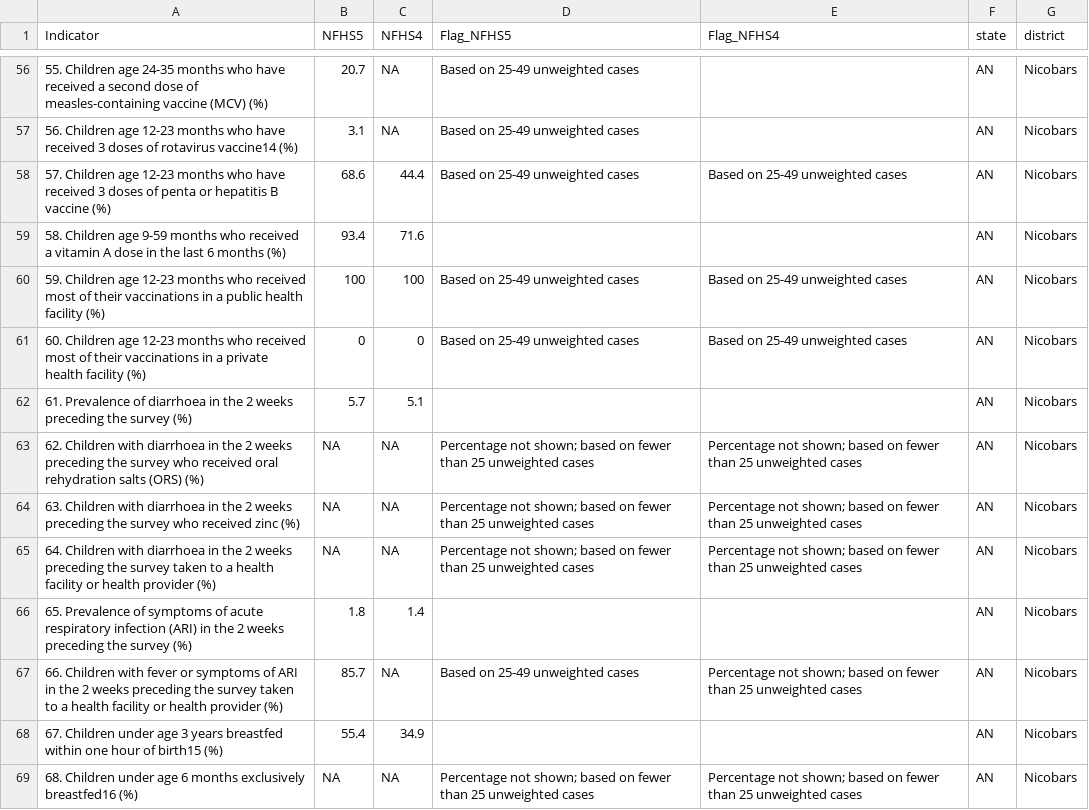
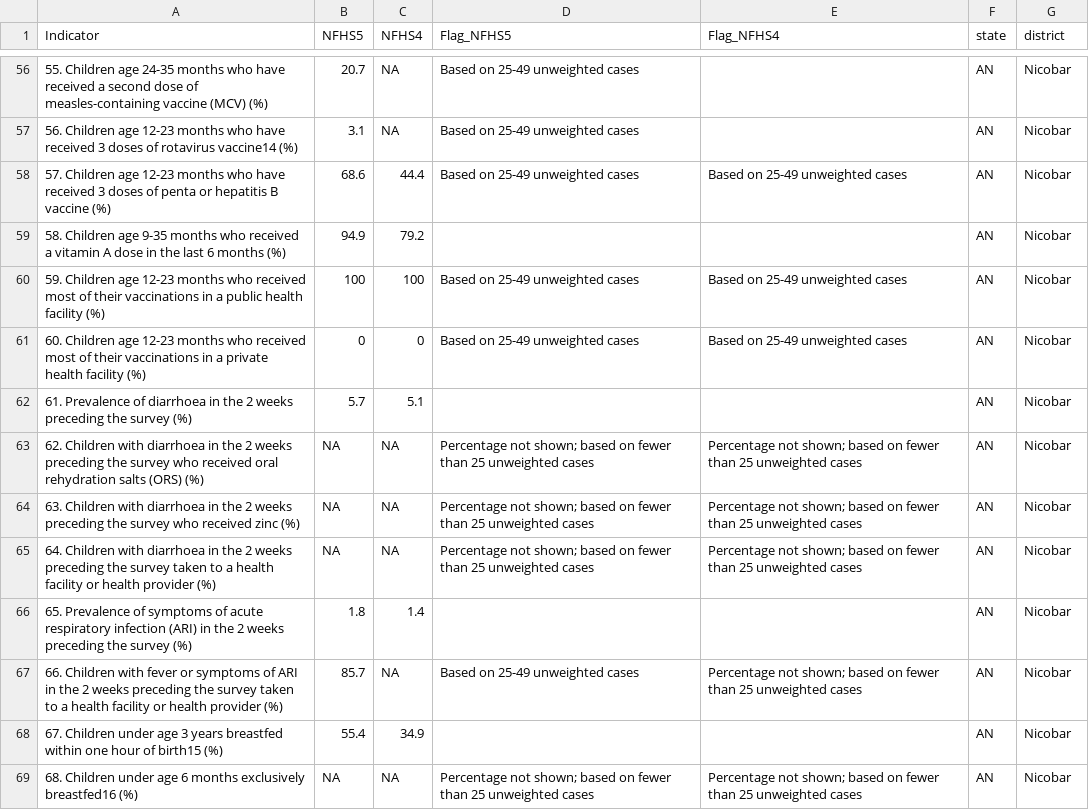
Before and after one commit to jvargh7/nfhs5_factsheets, a CSV file: districts/csv_output/NFHS-5_AN.csv, drawn as a sheet; only a part is shown, gaps mark what is left out; the diff covers the shown part only.

```diff
--- a/districts/csv_output/NFHS-5_AN.csv
+++ b/districts/csv_output/NFHS-5_AN.csv
@@ -56,14 +56,14 @@
-"55. Children age 24-35 months who have received a second dose of measles-containing vaccine (MCV) (%)",20.7,NA,"Based on 25-49 unweighted cases","","AN","Nicobars"
-"56. Children age 12-23 months who have received 3 doses of rotavirus vaccine14 (%)",3.1,NA,"Based on 25-49 unweighted cases","","AN","Nicobars"
-"57. Children age 12-23 months who have received 3 doses of penta or hepatitis B vaccine (%)",68.6,44.4,"Based on 25-49 unweighted cases","Based on 25-49 unweighted cases","AN","Nicobars"
-"58. Children age 9-59 months who received a vitamin A dose in the last 6 months (%)",93.4,71.6,"","","AN","Nicobars"
-"59. Children age 12-23 months who received most of their vaccinations in a public health facility (%)",100,100,"Based on 25-49 unweighted cases","Based on 25-49 unweighted cases","AN","Nicobars"
-"60. Children age 12-23 months who received most of their vaccinations in a private health facility (%)",0,0,"Based on 25-49 unweighted cases","Based on 25-49 unweighted cases","AN","Nicobars"
-"61. Prevalence of diarrhoea in the 2 weeks preceding the survey (%)",5.7,5.1,"","","AN","Nicobars"
-"62. Children with diarrhoea in the 2 weeks preceding the survey who received oral rehydration salts (ORS) (%)",NA,NA,"Percentage not shown; based on fewer than 25 unweighted cases","Percentage not shown; based on fewer than 25 unweighted cases","AN","Nicobars"
-"63. Children with diarrhoea in the 2 weeks preceding the survey who received zinc (%)",NA,NA,"Percentage not shown; based on fewer than 25 unweighted cases","Percentage not shown; based on fewer than 25 unweighted cases","AN","Nicobars"
-"64. Children with diarrhoea in the 2 weeks preceding the survey taken to a health facility or health provider (%)",NA,NA,"Percentage not shown; based on fewer than 25 unweighted cases","Percentage not shown; based on fewer than 25 unweighted cases","AN","Nicobars"
-"65. Prevalence of symptoms of acute respiratory infection (ARI) in the 2 weeks preceding the survey (%)",1.8,1.4,"","","AN","Nicobars"
-"66. Children with fever or symptoms of ARI in the 2 weeks preceding the survey taken to a health facility or health provider (%)",85.7,NA,"Based on 25-49 unweighted cases","Percentage not shown; based on fewer than 25 unweighted cases","AN","Nicobars"
-"67. Children under age 3 years breastfed within one hour of birth15 (%)",55.4,34.9,"","","AN","Nicobars"
-"68. Children under age 6 months exclusively breastfed16 (%)",NA,NA,"Percentage not shown; based on fewer than 25 unweighted cases","Percentage not shown; based on fewer than 25 unweighted cases","AN","Nicobars"
+"55. Children age 24-35 months who have received a second dose of measles-containing vaccine (MCV) (%)",20.7,NA,"Based on 25-49 unweighted cases","","AN","Nicobar"
+"56. Children age 12-23 months who have received 3 doses of rotavirus vaccine14 (%)",3.1,NA,"Based on 25-49 unweighted cases","","AN","Nicobar"
+"57. Children age 12-23 months who have received 3 doses of penta or hepatitis B vaccine (%)",68.6,44.4,"Based on 25-49 unweighted cases","Based on 25-49 unweighted cases","AN","Nicobar"
+"58. Children age 9-35 months who received a vitamin A dose in the last 6 months (%)",94.9,79.2,"","","AN","Nicobar"
+"59. Children age 12-23 months who received most of their vaccinations in a public health facility (%)",100,100,"Based on 25-49 unweighted cases","Based on 25-49 unweighted cases","AN","Nicobar"
+"60. Children age 12-23 months who received most of their vaccinations in a private health facility (%)",0,0,"Based on 25-49 unweighted cases","Based on 25-49 unweighted cases","AN","Nicobar"
+"61. Prevalence of diarrhoea in the 2 weeks preceding the survey (%)",5.7,5.1,"","","AN","Nicobar"
+"62. Children with diarrhoea in the 2 weeks preceding the survey who received oral rehydration salts (ORS) (%)",NA,NA,"Percentage not shown; based on fewer than 25 unweighted cases","Percentage not shown; based on fewer than 25 unweighted cases","AN","Nicobar"
+"63. Children with diarrhoea in the 2 weeks preceding the survey who received zinc (%)",NA,NA,"Percentage not shown; based on fewer than 25 unweighted cases","Percentage not shown; based on fewer than 25 unweighted cases","AN","Nicobar"
+"64. Children with diarrhoea in the 2 weeks preceding the survey taken to a health facility or health provider (%)",NA,NA,"Percentage not shown; based on fewer than 25 unweighted cases","Percentage not shown; based on fewer than 25 unweighted cases","AN","Nicobar"
+"65. Prevalence of symptoms of acute respiratory infection (ARI) in the 2 weeks preceding the survey (%)",1.8,1.4,"","","AN","Nicobar"
+"66. Children with fever or symptoms of ARI in the 2 weeks preceding the survey taken to a health facility or health provider (%)",85.7,NA,"Based on 25-49 unweighted cases","Percentage not shown; based on fewer than 25 unweighted cases","AN","Nicobar"
+"67. Children under age 3 years breastfed within one hour of birth15 (%)",55.4,34.9,"","","AN","Nicobar"
+"68. Children under age 6 months exclusively breastfed16 (%)",NA,NA,"Percentage not shown; based on fewer than 25 unweighted cases","Percentage not shown; based on fewer than 25 unweighted cases","AN","Nicobar"
```
Also changed, not shown: 94 edited cells elsewhere in this file, districts/corrected district status.csv, districts/csv_output/NFHS-5_BR.csv, 55 other files.
